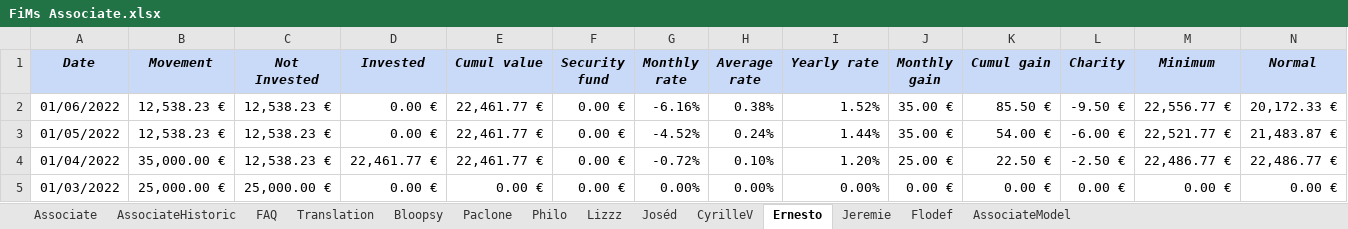
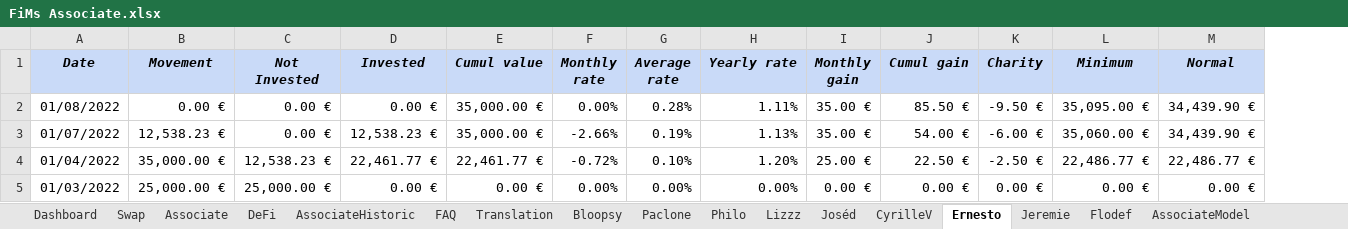
Before and after one commit to flodef/FiMs, an Excel workbook: Data/FiMs Associate.xlsx, sheet Ernesto, drawn as a sheet; only a part is shown; values as stored, in another font and other column widths than the file's, no borders; charts and pictures not drawn; removed rows and columns are numbered as before the commit, all else as after; rows hold the shown columns only; the diff names each change by its address in the sheet, - before the commit and + after, or states it on an @@ line.

```diff
--- a/Data/FiMs Associate.xlsx (sheet Ernesto)
+++ b/Data/FiMs Associate.xlsx (sheet Ernesto)
@@ sheet tab unhidden: Dashboard @@
+sheet tab: Swap
+sheet tab: DeFi
-column F (Security fund), rows 4-5: 0.00 € | 0.00 €
-row 2: 01/06/2022 | 12,538.23 € | 12,538.23 € | 0.00 € | 22,461.77 € | 0.00 € | -6.16% | 0.38% | 1.52% | 35.00 € | 85.50 € | -9.50 € | 22,556.77 € | 20,172.33 €
-row 3: 01/05/2022 | 12,538.23 € | 12,538.23 € | 0.00 € | 22,461.77 € | 0.00 € | -4.52% | 0.24% | 1.44% | 35.00 € | 54.00 € | -6.00 € | 22,521.77 € | 21,483.87 €
+row 2: 01/08/2022 | 0.00 € | 0.00 € | 0.00 € | 35,000.00 € | 0.00% | 0.28% | 1.11% | 35.00 € | 85.50 € | -9.50 € | 35,095.00 € | 34,439.90 €
+row 3: 01/07/2022 | 12,538.23 € | 0.00 € | 12,538.23 € | 35,000.00 € | -2.66% | 0.19% | 1.13% | 35.00 € | 54.00 € | -6.00 € | 35,060.00 € | 34,439.90 €
```
Also changed, not shown: sheet Bloopsy, sheet Associate, sheet CyrilleV, sheet Philo, sheet Jeremie, sheet Paclone, 5 more sheets, formulas that keep their value, charts or pictures, Data/FiMs DeFi.xlsx, Data/FiMs Pay.xlsx, 1 other file.
